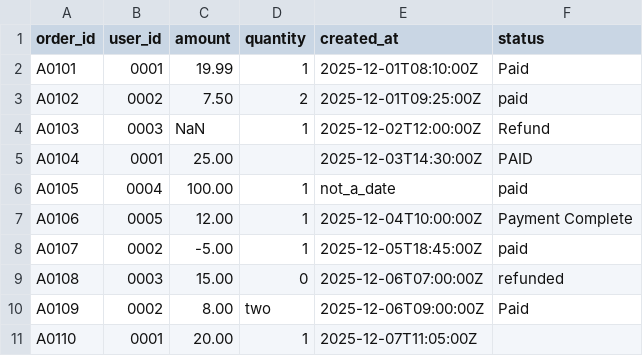
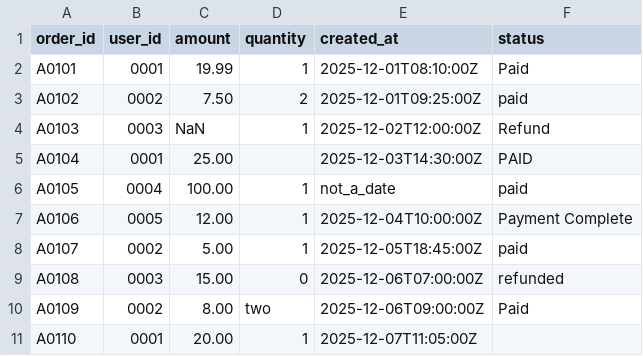
Before and after one commit to rana2852002/week2_data_work, a CSV file: data/raw/orders.csv, drawn as a sheet.

Commit message:
w2d2: quality checks + cleaning + orders_clean output

```diff
--- a/data/raw/orders.csv
+++ b/data/raw/orders.csv
@@ -7,3 +7,3 @@ A0105,0004,100.00,1,not_a_date,paid
 A0106,0005,12.00,1,2025-12-04T10:00:00Z,Payment Complete
-A0107,0002,-5.00,1,2025-12-05T18:45:00Z,paid
+A0107,0002,5.00,1,2025-12-05T18:45:00Z,paid
 A0108,0003,15.00,0,2025-12-06T07:00:00Z,refunded
```
Also changed, not shown: 6 other files.
